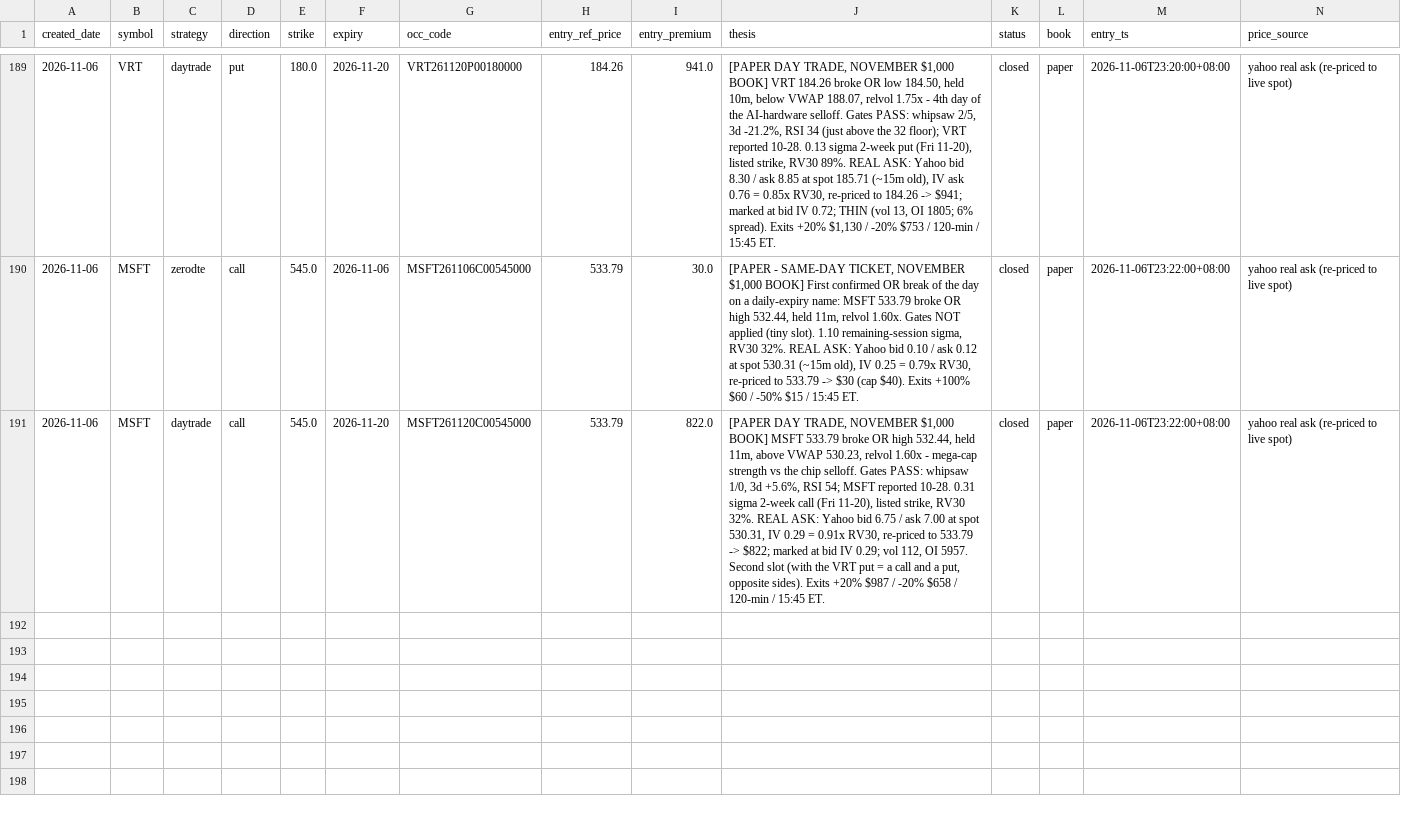
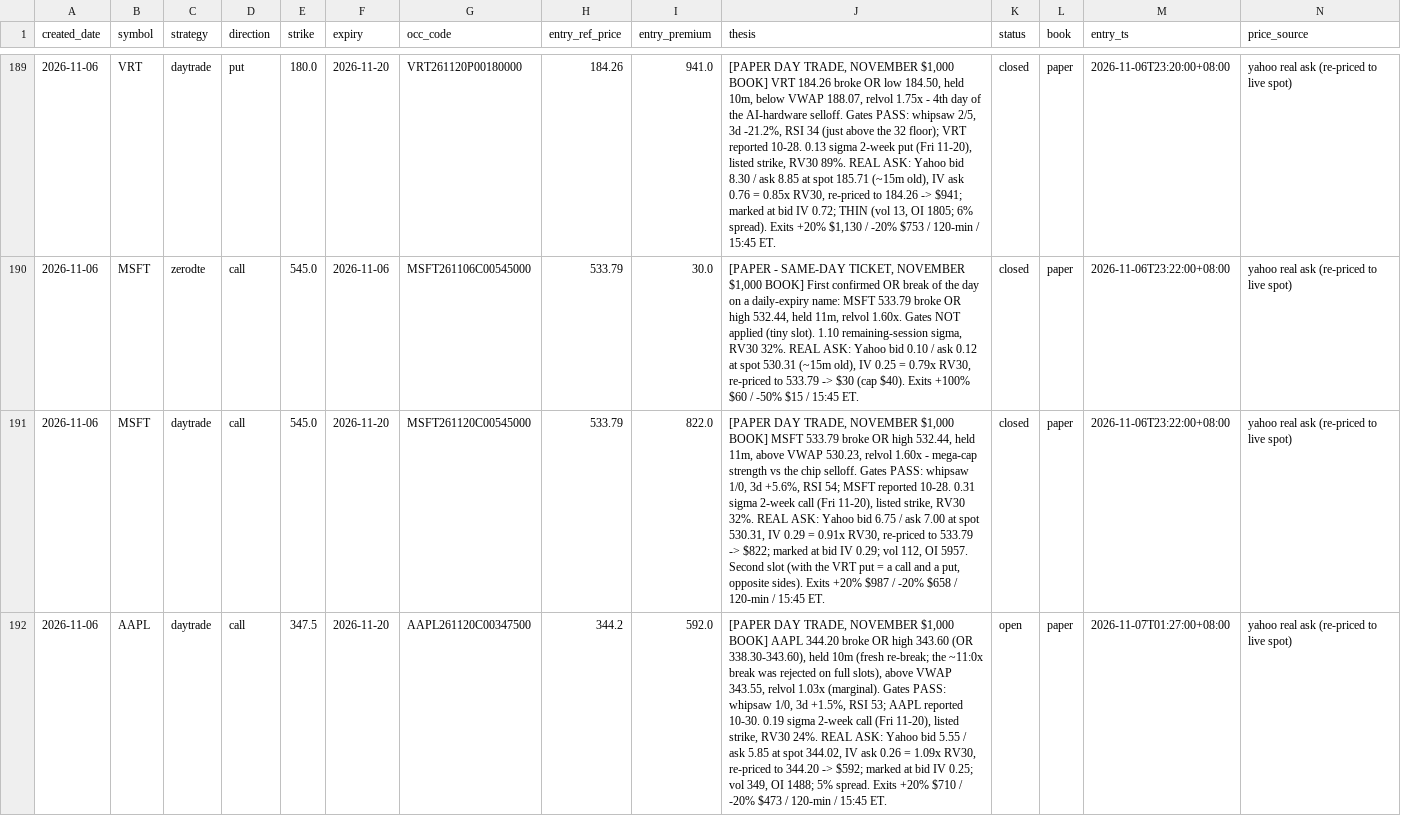
Before and after one commit to longansoju/options, a CSV file: data/recommendations.csv, drawn as a sheet; only a part is shown, gaps mark what is left out; rows hold the shown columns only; the diff names each change by its address in the sheet, - before the commit and + after, or states it on an @@ line.

```diff
--- a/data/recommendations.csv
+++ b/data/recommendations.csv
+row 192: 2026-11-06 | AAPL | daytrade | call | 347.5 | 2026-11-20 | AAPL261120C00347500 | 344.2 | 592.0 | [PAPER DAY TRADE, NOVEMBER $1,000 BOOK] AAPL 344.20 broke OR high 343.60 (OR 338.30-343.60), held 10m (fresh re-break; the ~11:0x break was rejected on full slots), above VWAP 343.55, relvol 1.03x (marginal). Gates PASS: whipsaw 1/0, 3d +1.5%, RSI 53; AAPL reported 10-30. 0.19 sigma 2-week call (Fri 11-20), listed strike, RV30 24%. REAL ASK: Yahoo bid 5.55 / ask 5.85 at spot 344.02, IV ask 0.26 = 1.09x RV30, re-priced to 344.20 -> $592; marked at bid IV 0.25; vol 349, OI 1488; 5% spread. Exits +20% $710 / -20% $473 / 120-min / 15:45 ET. | open | paper | 2026-11-07T01:27:00+08:00 | yahoo real ask (re-priced to live spot)
```
